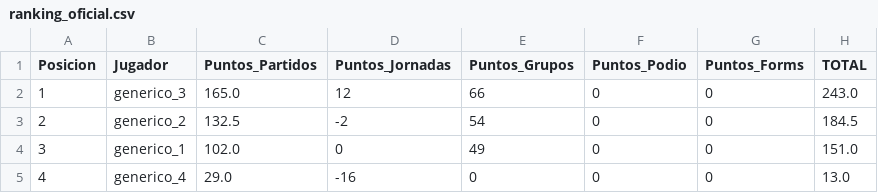
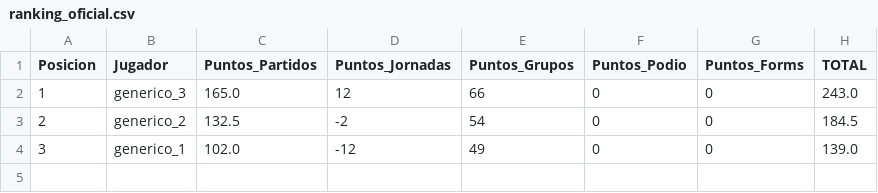
Before and after one commit to paumateo22/Porra_Mundial, a CSV file: data/resultados/ranking_oficial.csv, drawn as a sheet.

```diff
--- a/data/resultados/ranking_oficial.csv
+++ b/data/resultados/ranking_oficial.csv
@@ -3,3 +3,2 @@ Posicion,Jugador,Puntos_Partidos,Puntos_Jornadas,Puntos_Grupos,Puntos_Podio,Punt
 2,generico_2,132.5,-2,54,0,0,184.5
-3,generico_1,102.0,0,49,0,0,151.0
-4,generico_4,29.0,-16,0,0,0,13.0
+3,generico_1,102.0,-12,49,0,0,139.0
```
Also changed, not shown: 50 other files.
